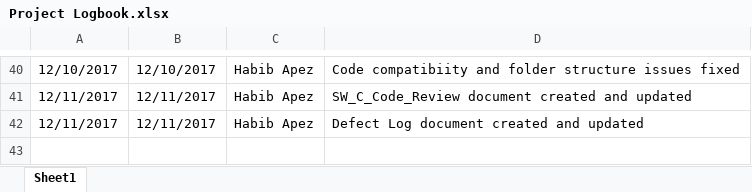
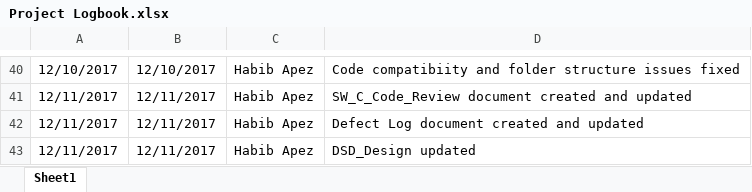
Before and after one commit to HabibApez/AEP_PSS_ACU, an Excel workbook: Documentation/Project Logbook.xlsx, sheet Sheet1, drawn as a sheet; only a part is shown, gaps mark what is left out; values as stored, in another font and other column widths than the file's, no borders; table styles not drawn; the diff names each change by its address in the sheet, - before the commit and + after, or states it on an @@ line.

Commit message:
Document update

```diff
--- a/Documentation/Project Logbook.xlsx (sheet Sheet1)
+++ b/Documentation/Project Logbook.xlsx (sheet Sheet1)
+row 43: 12/11/2017 | 12/11/2017 | Habib Apez | DSD_Design updated
```
Also changed, not shown: 3 other files.
